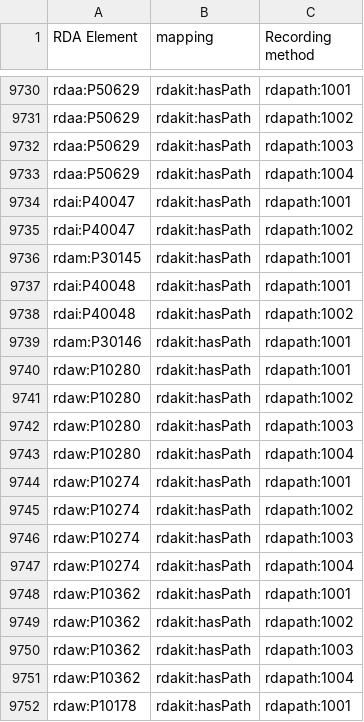
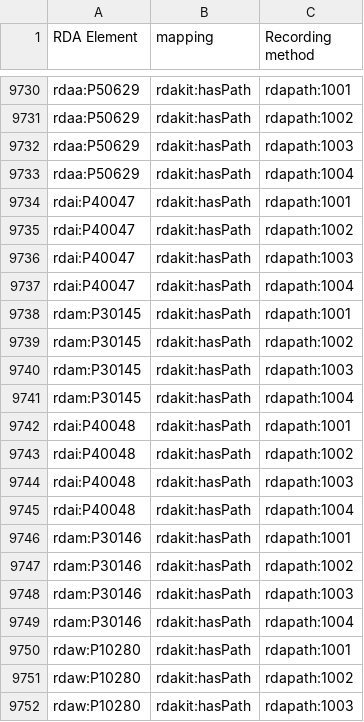
Before and after one commit to RDARegistry/RDA-Vocabularies, a CSV file: csv/Maps/mapRDA2Path.csv, drawn as a sheet; only a part is shown, gaps mark what is left out; the shorter side is filled out with more unchanged rows.

```diff
--- a/csv/Maps/mapRDA2Path.csv
+++ b/csv/Maps/mapRDA2Path.csv
@@ -9735,6 +9735,16 @@ rdai:P40047,rdakit:hasPath,rdapath:1001
 rdai:P40047,rdakit:hasPath,rdapath:1002
+rdai:P40047,rdakit:hasPath,rdapath:1003
+rdai:P40047,rdakit:hasPath,rdapath:1004
 rdam:P30145,rdakit:hasPath,rdapath:1001
+rdam:P30145,rdakit:hasPath,rdapath:1002
+rdam:P30145,rdakit:hasPath,rdapath:1003
+rdam:P30145,rdakit:hasPath,rdapath:1004
 rdai:P40048,rdakit:hasPath,rdapath:1001
 rdai:P40048,rdakit:hasPath,rdapath:1002
+rdai:P40048,rdakit:hasPath,rdapath:1003
+rdai:P40048,rdakit:hasPath,rdapath:1004
 rdam:P30146,rdakit:hasPath,rdapath:1001
+rdam:P30146,rdakit:hasPath,rdapath:1002
+rdam:P30146,rdakit:hasPath,rdapath:1003
+rdam:P30146,rdakit:hasPath,rdapath:1004
 rdaw:P10280,rdakit:hasPath,rdapath:1001
```
Also changed, not shown: csv/Aligns/alignRDA2Path.csv, 2 other files.
